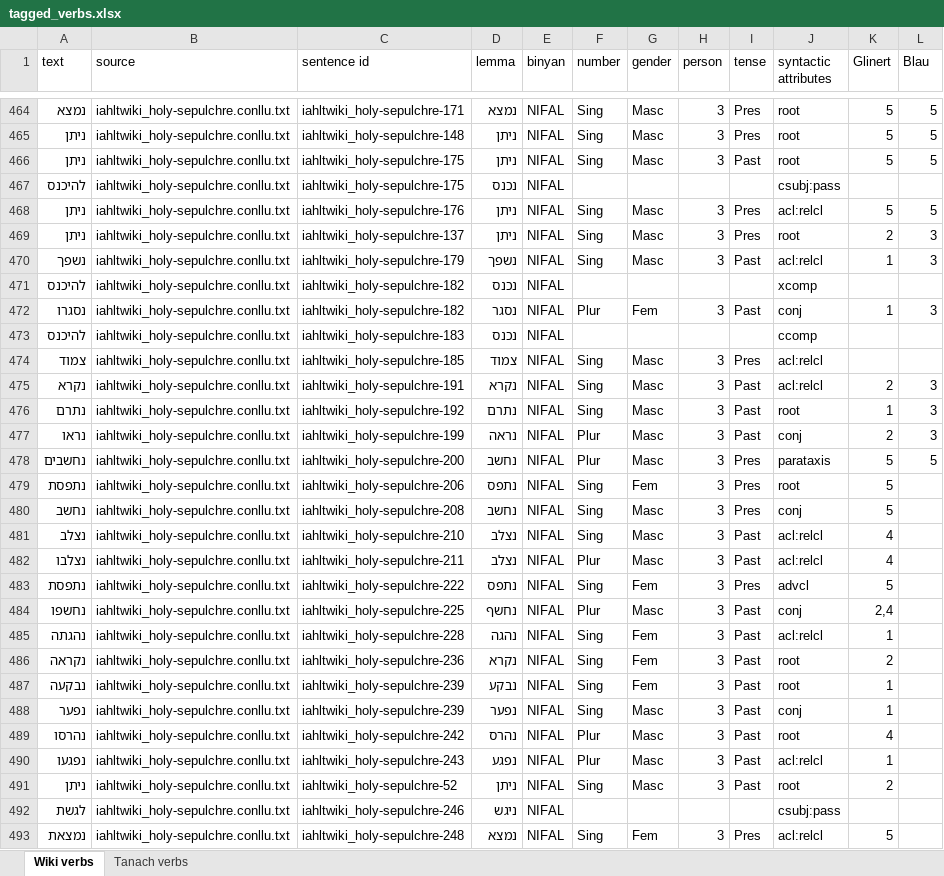
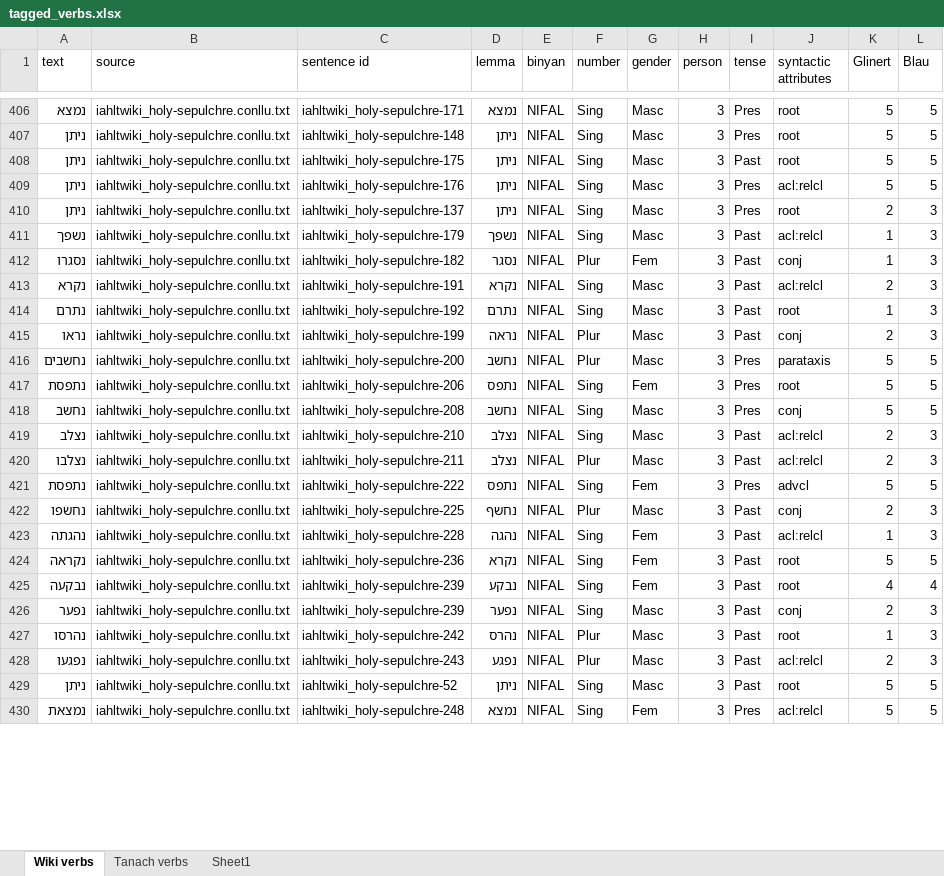
Before and after one commit to omermizrahi1/NLP_proj, an Excel workbook: tagged_verbs.xlsx, sheet Wiki verbs, drawn as a sheet; only a part is shown, gaps mark what is left out; values as stored, in another font and other column widths than the file's, no cell formats; removed rows and columns are numbered as before the commit, all else as after; the diff covers the shown part only; the diff names each change by its address in the sheet, - before the commit and + after, or states it on an @@ line.

```diff
--- a/tagged_verbs.xlsx (sheet Wiki verbs)
+++ b/tagged_verbs.xlsx (sheet Wiki verbs)
+sheet tab: Sheet1
-row 467: להיכנס | iahltwiki_holy-sepulchre.conllu.txt | iahltwiki_holy-sepulchre-175 | נכנס | NIFAL |  |  |  |  | csubj:pass
-row 471: להיכנס | iahltwiki_holy-sepulchre.conllu.txt | iahltwiki_holy-sepulchre-182 | נכנס | NIFAL |  |  |  |  | xcomp
-row 473: להיכנס | iahltwiki_holy-sepulchre.conllu.txt | iahltwiki_holy-sepulchre-183 | נכנס | NIFAL |  |  |  |  | ccomp
-row 474: צמוד | iahltwiki_holy-sepulchre.conllu.txt | iahltwiki_holy-sepulchre-185 | צמוד | NIFAL | Sing | Masc | 3 | Pres | acl:relcl
-L417:L418 (Blau): (empty)
+L417:L418 (Blau): 5
-K419:K420 (Glinert): 4
+K419:K420 (Glinert): 2
-L419:L420 (Blau): (empty)
+L419:L420 (Blau): 3
-L421 (Blau): (empty)
+L421 (Blau): 5
-K422 (Glinert): 2,4
+K422 (Glinert): 2
-L422:L423 (Blau): (empty)
+L422:L423 (Blau): 3
-K424 (Glinert): 2
+K424 (Glinert): 5
-L424 (Blau): (empty)
+L424 (Blau): 5
-K425 (Glinert): 1
+K425 (Glinert): 4
-L425 (Blau): (empty)
+L425 (Blau): 4
-K426 (Glinert): 1
+K426 (Glinert): 2
-L426:L428 (Blau): (empty)
+L426:L428 (Blau): 3
-K427 (Glinert): 4
+K427 (Glinert): 1
-K428 (Glinert): 1
+K428 (Glinert): 2
-K429 (Glinert): 2
+K429 (Glinert): 5
-L429 (Blau): (empty)
+L429 (Blau): 5
-row 492: לגשת | iahltwiki_holy-sepulchre.conllu.txt | iahltwiki_holy-sepulchre-246 | ניגש | NIFAL |  |  |  |  | csubj:pass
-L430 (Blau): (empty)
+L430 (Blau): 5
```
Also changed, not shown: other rows of this sheet, sheet Tanach verbs, cell formats, X.xlsx, merged.xlsx, 29 other files.
